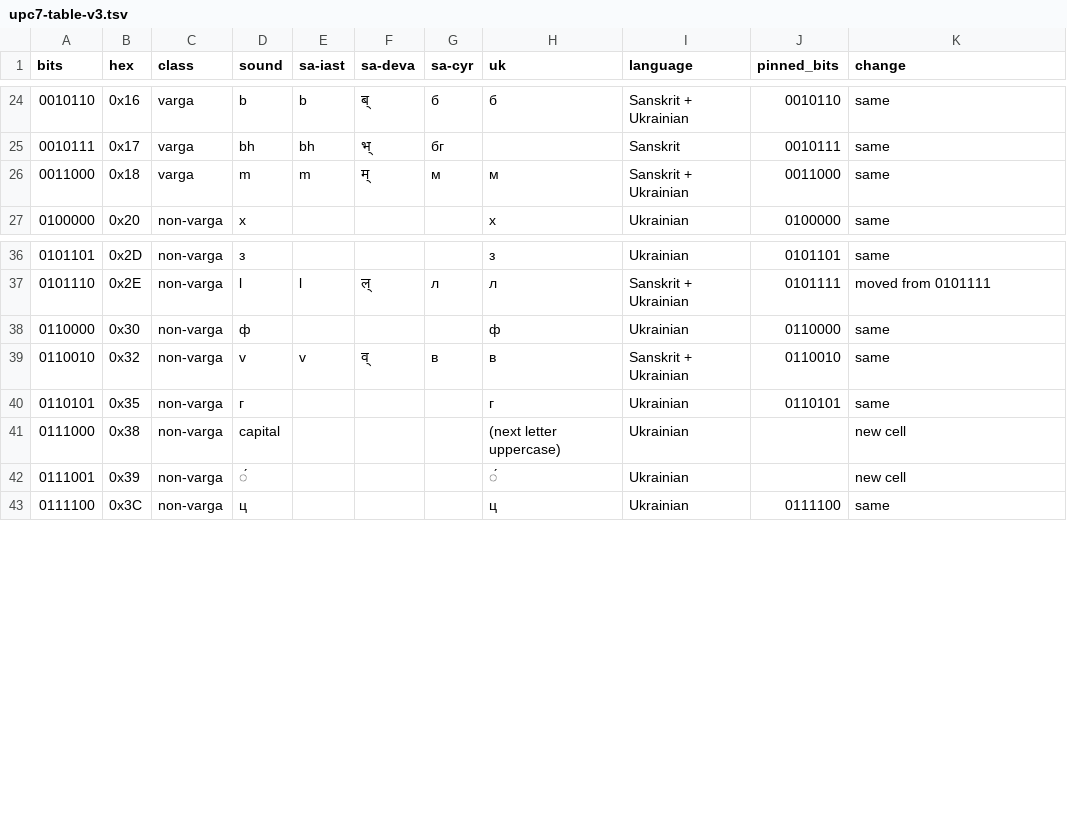
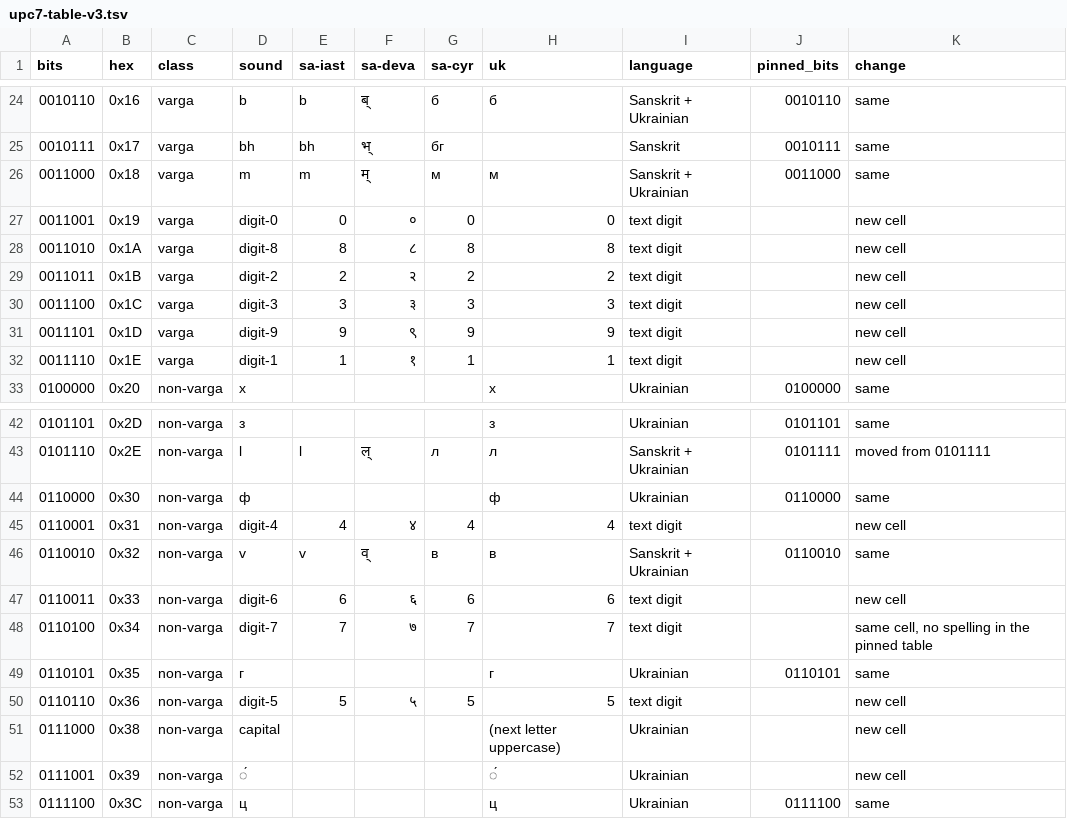
Before and after one commit to juv4uk/shiva-sutras, a TSV file: prototype/upc7-table-v3.tsv, drawn as a sheet; only a part is shown, gaps mark what is left out; the diff names each change by its address in the sheet, - before the commit and + after, or states it on an @@ line.

```diff
--- a/prototype/upc7-table-v3.tsv
+++ b/prototype/upc7-table-v3.tsv
+row 27: 0011001 | 0x19 | varga | digit-0 | 0 | ० | 0 | 0 | text digit |  | new cell
+row 28: 0011010 | 0x1A | varga | digit-8 | 8 | ८ | 8 | 8 | text digit |  | new cell
+row 29: 0011011 | 0x1B | varga | digit-2 | 2 | २ | 2 | 2 | text digit |  | new cell
+row 30: 0011100 | 0x1C | varga | digit-3 | 3 | ३ | 3 | 3 | text digit |  | new cell
+row 31: 0011101 | 0x1D | varga | digit-9 | 9 | ९ | 9 | 9 | text digit |  | new cell
+row 32: 0011110 | 0x1E | varga | digit-1 | 1 | १ | 1 | 1 | text digit |  | new cell
+row 45: 0110001 | 0x31 | non-varga | digit-4 | 4 | ४ | 4 | 4 | text digit |  | new cell
+row 47: 0110011 | 0x33 | non-varga | digit-6 | 6 | ६ | 6 | 6 | text digit |  | new cell
+row 48: 0110100 | 0x34 | non-varga | digit-7 | 7 | ७ | 7 | 7 | text digit |  | same cell, no spelling in the pinned table
+row 50: 0110110 | 0x36 | non-varga | digit-5 | 5 | ५ | 5 | 5 | text digit |  | new cell
```
Also changed, not shown: 4 other files.
